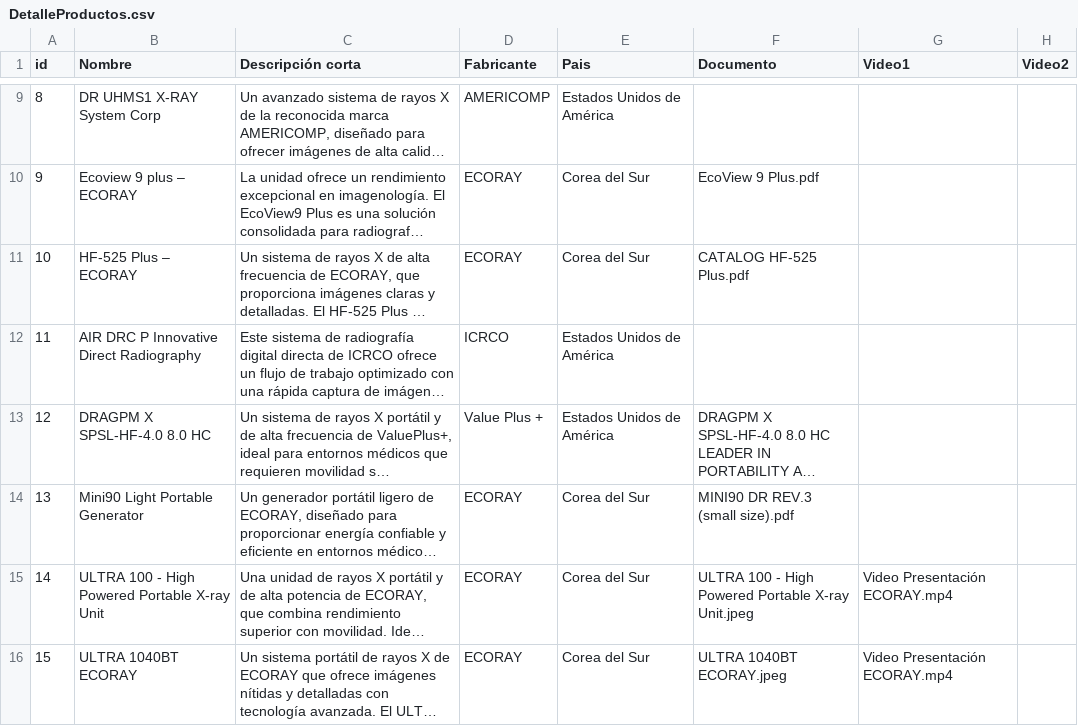
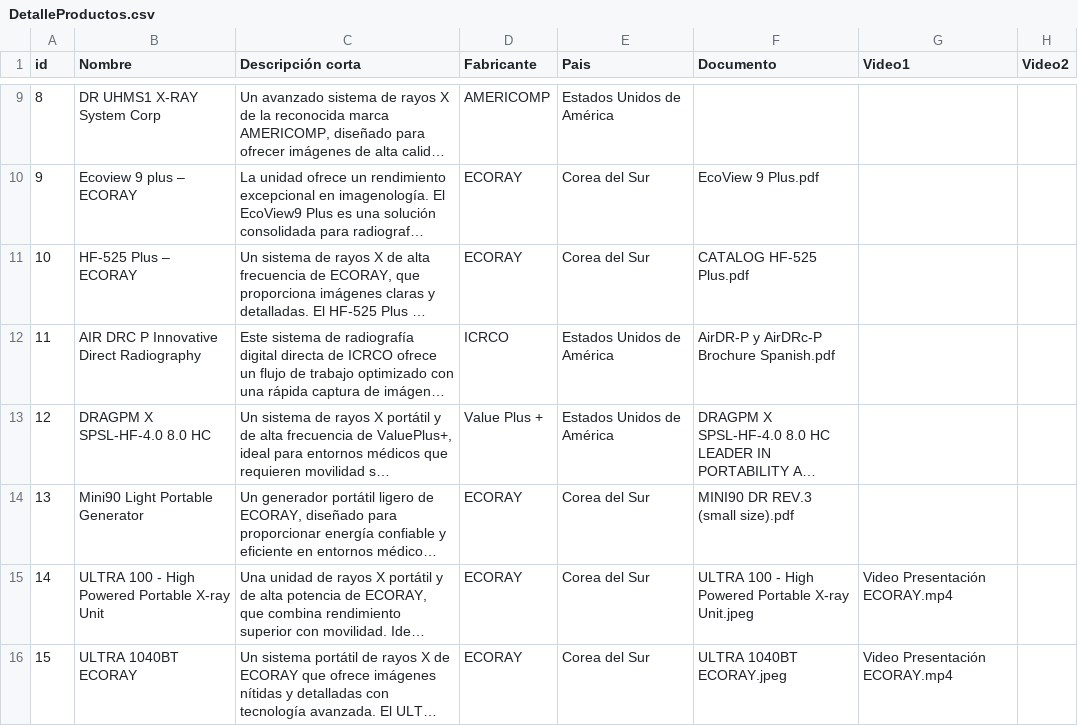
Before and after one commit to sandol1jose/xtech, a CSV file: categorias/DetalleProductos.csv, drawn as a sheet; only a part is shown, gaps mark what is left out; long unchanged cells end in …; the diff names each change by its address in the sheet, - before the commit and + after, or states it on an @@ line.

Commit message:
feat: Adicion de archivo.
Se agregó un archivo pdf llamado 'AirDR-P y AirDRc-P Brochure Spanish.pdf' al aritulo No. 11

```diff
--- a/categorias/DetalleProductos.csv
+++ b/categorias/DetalleProductos.csv
-F12 (Documento): (empty)
+F12 (Documento): AirDR-P y AirDRc-P Brochure Spanish.pdf
```
Also changed, not shown: 2 other files.
